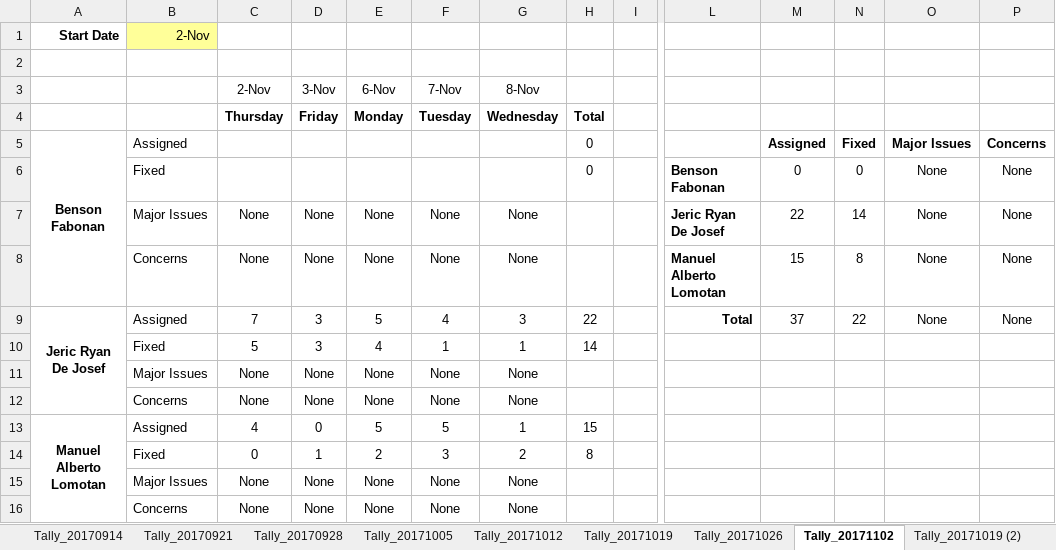
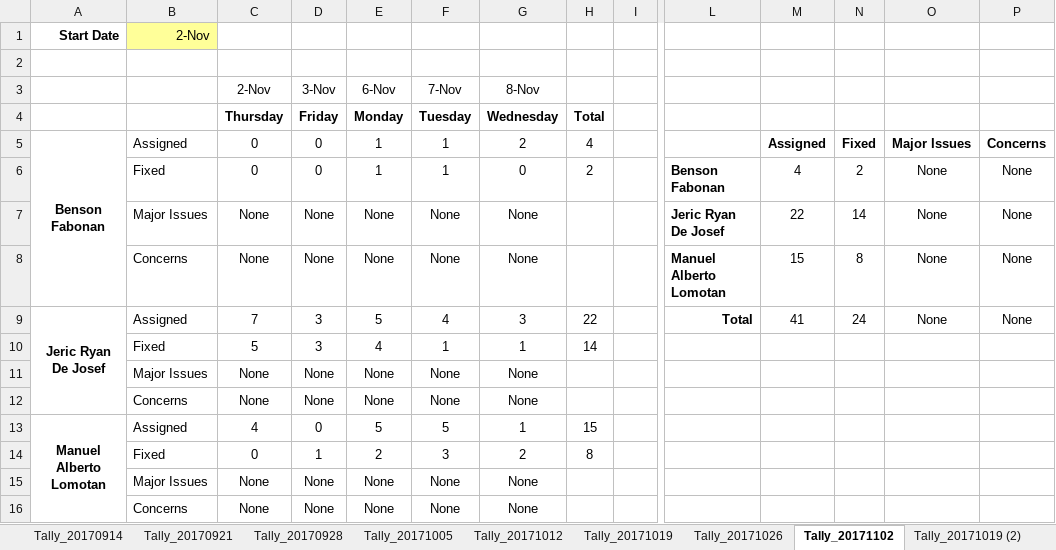
Before and after one commit to bfabonan/SSIS-Shared, an Excel workbook: Ticket_Tally_Sheet.xlsx, sheet Tally_20171102, drawn as a sheet; only a part is shown, gaps mark what is left out; values as stored, in another font and other column widths than the file's, no borders; removed rows and columns are numbered as before the commit, all else as after; rows hold the shown columns only; the diff names each change by its address in the sheet, - before the commit and + after, or states it on an @@ line.

Commit message:
Added Entry

```diff
--- a/Ticket_Tally_Sheet.xlsx (sheet Tally_20171102)
+++ b/Ticket_Tally_Sheet.xlsx (sheet Tally_20171102)
-C5: (empty)
+C5: 0
-D5: (empty)
+D5: 0
-E5: (empty)
+E5: 1
-F5: (empty)
+F5: 1
-G5: (empty)
+G5: 2
-H5: 0
+H5: 4
-row 6:  | Fixed |  |  |  |  |  | 0 |  | Benson Fabonan | 0 | 0 | None | None
+row 6:  | Fixed | 0 | 0 | 1 | 1 | 0 | 2 |  | Benson Fabonan | 4 | 2 | None | None
-M9: 37
+M9: 41
-N9: 22
+N9: 24
```
